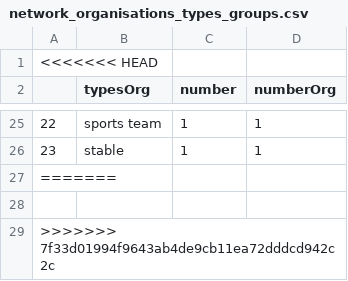
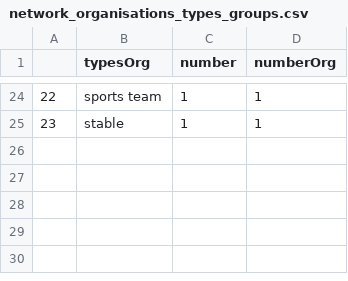
Before and after one commit to Benmad26/Formula1_drivers, a CSV file: Notebooks_jupyther/wikidata_exploration/Data/network_organisations_types_groups.csv, drawn as a sheet; only a part is shown, gaps mark what is left out.

```diff
--- a/Notebooks_jupyther/wikidata_exploration/Data/network_organisations_types_groups.csv
+++ b/Notebooks_jupyther/wikidata_exploration/Data/network_organisations_types_groups.csv
@@ -1,2 +1 @@
-<<<<<<< HEAD
 ,typesOrg,number,numberOrg
@@ -26,4 +25 @@
 23,stable,1,1
-=======
-
->>>>>>> 7f33d01994f9643ab4de9cb11ea72dddcd942c2c
```
Also changed, not shown: Notebooks_jupyther/wikidata_exploration/Data/network_organisations_with_main_types_groups.csv, 1 other file.
